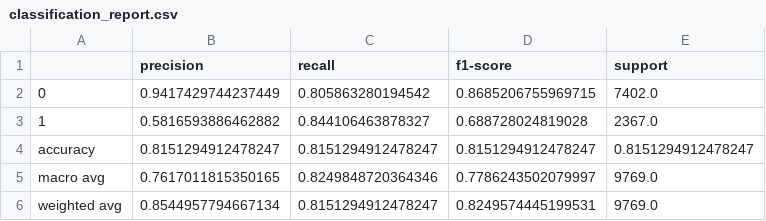
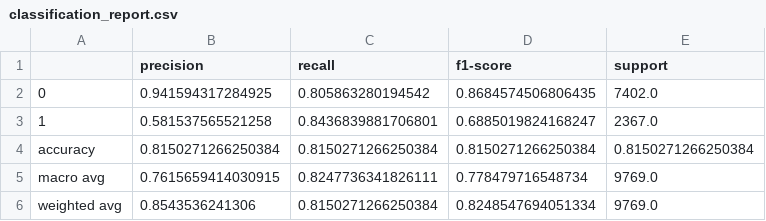
Before and after one commit to elgohr-update/fei-chang-DSCI_522_Group_18, a CSV file: results/classification_report.csv, drawn as a sheet.

```diff
--- a/results/classification_report.csv
+++ b/results/classification_report.csv
@@ -1,6 +1,6 @@
 ,precision,recall,f1-score,support
-0,0.9417429744237449,0.805863280194542,0.8685206755969715,7402.0
-1,0.5816593886462882,0.844106463878327,0.688728024819028,2367.0
-accuracy,0.8151294912478247,0.8151294912478247,0.8151294912478247,0.8151294912478247
-macro avg,0.7617011815350165,0.8249848720364346,0.7786243502079997,9769.0
-weighted avg,0.8544957794667134,0.8151294912478247,0.8249574445199531,9769.0
+0,0.941594317284925,0.805863280194542,0.8684574506806435,7402.0
+1,0.581537565521258,0.8436839881706801,0.6885019824168247,2367.0
+accuracy,0.8150271266250384,0.8150271266250384,0.8150271266250384,0.8150271266250384
+macro avg,0.7615659414030915,0.8247736341826111,0.778479716548734,9769.0
+weighted avg,0.8543536241306,0.8150271266250384,0.8248547694051334,9769.0
```
Also changed, not shown: results/cross_validate_scores.csv, 17 other files.
